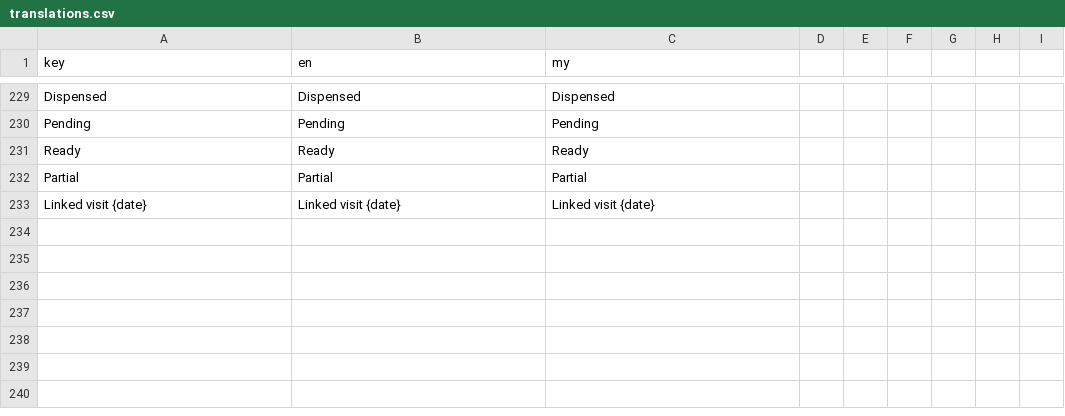
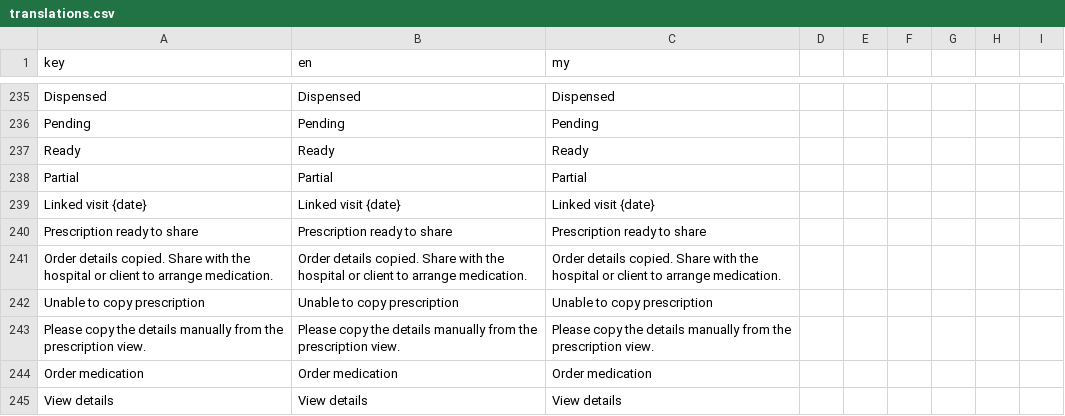
Before and after one commit to phoopyae1/Thu-Kha-EMR, a CSV file: client/src/i18n/translations.csv, drawn as a sheet; only a part is shown, gaps mark what is left out; the diff covers the shown part only; the diff names each change by its address in the sheet, - before the commit and + after, or states it on an @@ line.

Commit message:
Retitle patient portal medications tab to prescriptions

```diff
--- a/client/src/i18n/translations.csv
+++ b/client/src/i18n/translations.csv
+row 240: Prescription ready to share | Prescription ready to share | Prescription ready to share
+row 241: Order details copied. Share with the hospital or client to arrange medication. | Order details copied. Share with the hospital or client to arrange medication. | Order details copied. Share with the hospital or client to arrange medication.
+row 242: Unable to copy prescription | Unable to copy prescription | Unable to copy prescription
+row 243: Please copy the details manually from the prescription view. | Please copy the details manually from the prescription view. | Please copy the details manually from the prescription view.
+row 244: Order medication | Order medication | Order medication
+row 245: View details | View details | View details
```
Also changed, not shown: 13 added rows and 1 removed row elsewhere in this file, 6 other files.
